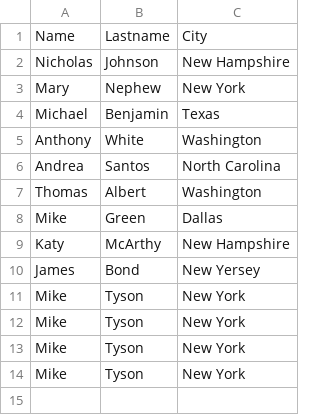
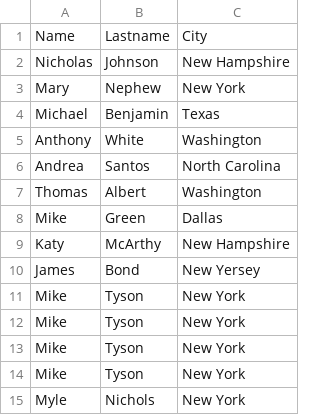
Before and after one commit to pycoder25/ADC, a CSV file: data.csv, drawn as a sheet.

Commit message:
Quick update
New changes

```diff
--- a/data.csv
+++ b/data.csv
@@ -14 +14,2 @@ Mike,Tyson,New York
 Mike,Tyson,New York
+Myle,Nichols,New York
```
